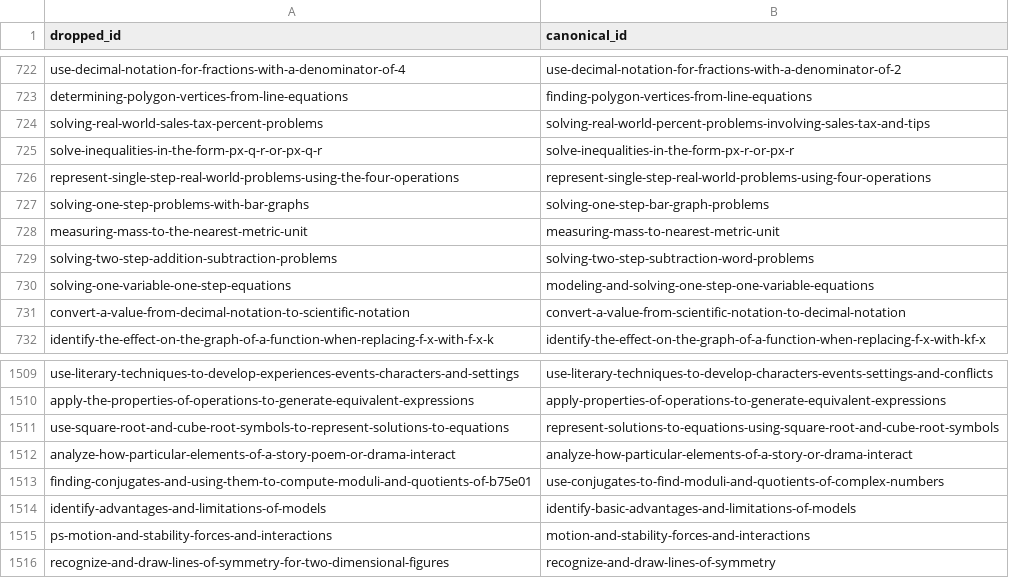
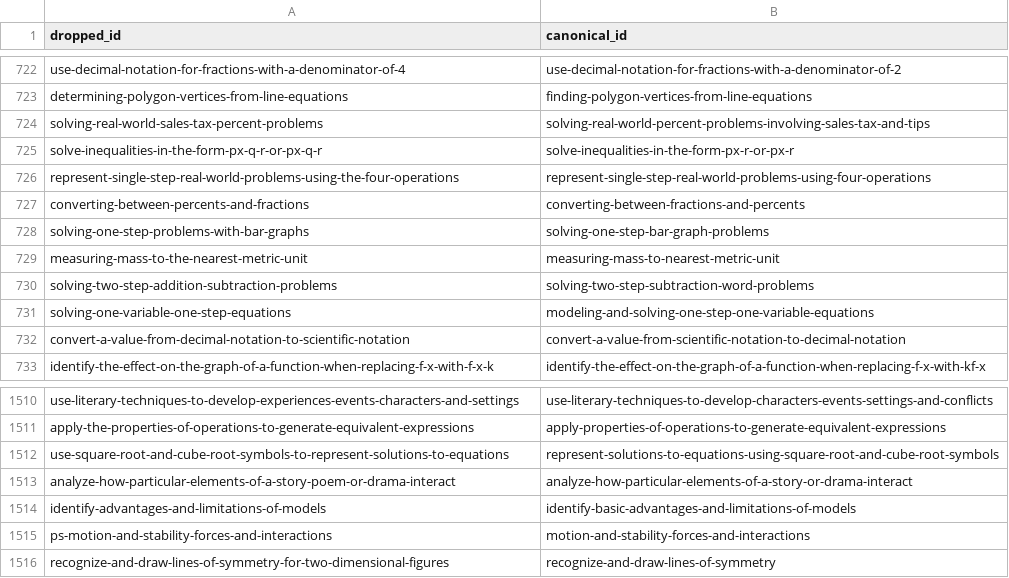
Before and after one commit to surprisetalk/skill-tree, a TSV file: build/3b_aliases.tsv, drawn as a sheet; only a part is shown, gaps mark what is left out; removed rows and columns are numbered as before the commit, all else as after; the diff names each change by its address in the sheet, - before the commit and + after, or states it on an @@ line.

```diff
--- a/build/3b_aliases.tsv
+++ b/build/3b_aliases.tsv
+row 727: converting-between-percents-and-fractions | converting-between-fractions-and-percents
-row 1513: finding-conjugates-and-using-them-to-compute-moduli-and-quotients-of-b75e01 | use-conjugates-to-find-moduli-and-quotients-of-complex-numbers
```
Also changed, not shown: 2 other files.
